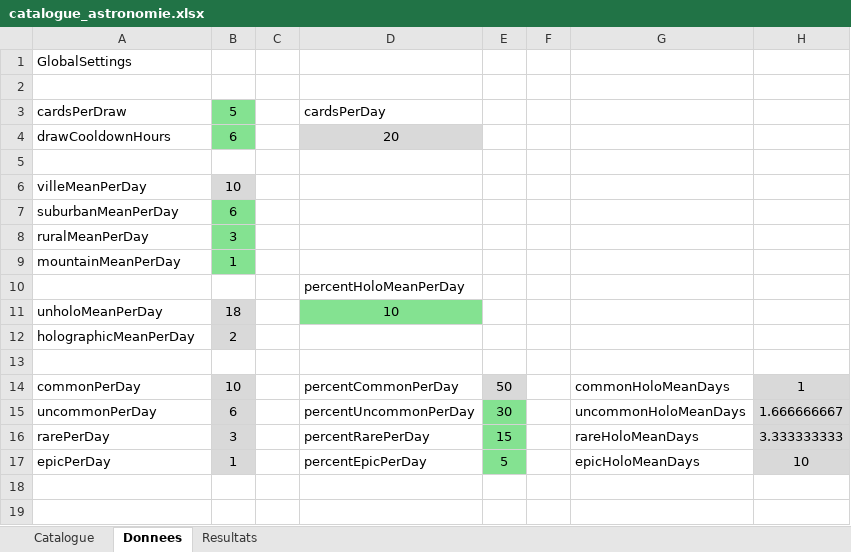
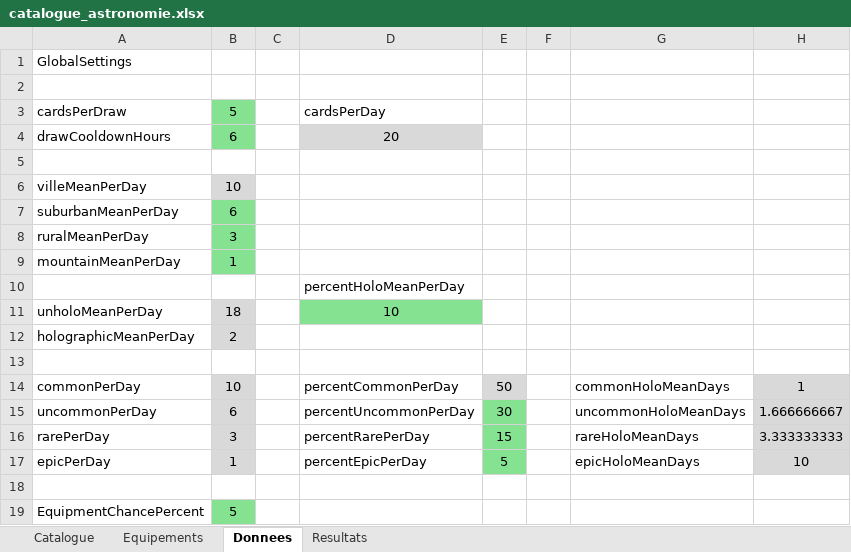
Before and after one commit to Derfence/DeepSkyTCG, an Excel workbook: catalogue_astronomie.xlsx, sheet Donnees, drawn as a sheet; values as stored, in another font and other column widths than the file's, no borders; the diff names each change by its address in the sheet, - before the commit and + after, or states it on an @@ line.

Commit message:
Implement equipment cards and rewire catalog workbook

```diff
--- a/catalogue_astronomie.xlsx (sheet Donnees)
+++ b/catalogue_astronomie.xlsx (sheet Donnees)
+sheet tab: Equipements
+row 18: (empty)
+row 19: EquipmentChancePercent | 5
```
Also changed, not shown: 57 other files.
